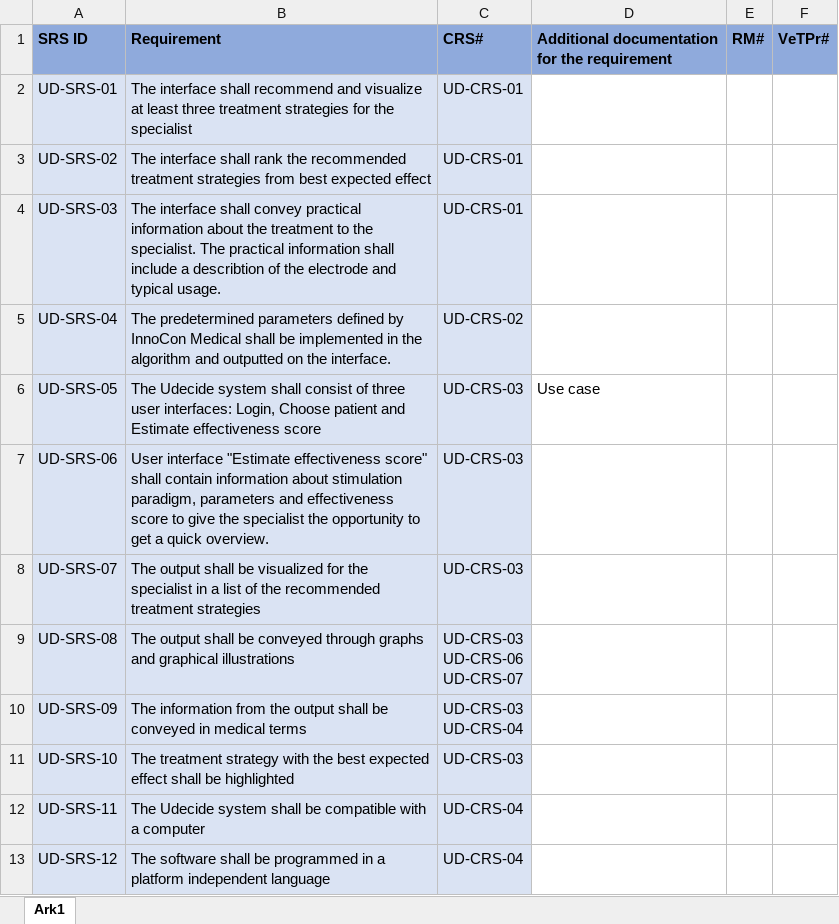
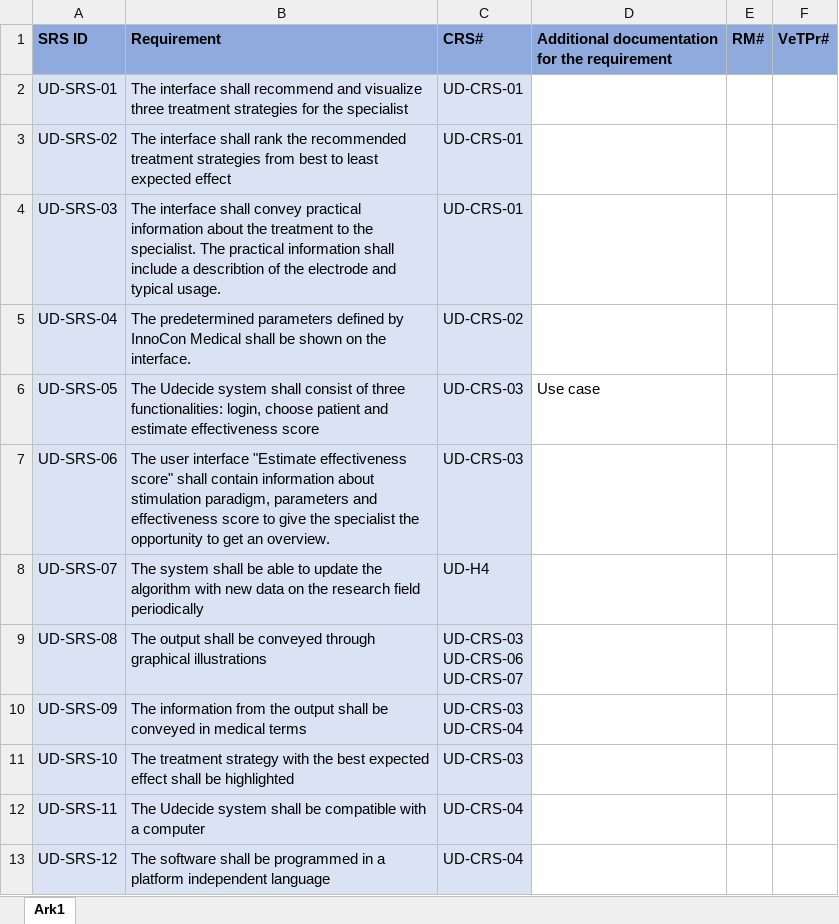
Before and after one commit to amaliekoch/ST6, an Excel workbook: Technical_Documentation/Requirements/System requirement specification/UD-SRS-traceability.xlsx, sheet Ark1, drawn as a sheet; only a part is shown; values as stored, in another font and other column widths than the file's, no borders; the diff covers the shown part only; the diff names each change by its address in the sheet, - before the commit and + after, or states it on an @@ line.

Commit message:
Update in requirements

```diff
--- a/Technical_Documentation/Requirements/System requirement specification/UD-SRS-traceability.xlsx (sheet Ark1)
+++ b/Technical_Documentation/Requirements/System requirement specification/UD-SRS-traceability.xlsx (sheet Ark1)
-B2: …and visualize at least three treatment…
+B2: …and visualize three treatment…
-B3: …from best expected effect
+B3: …from best to least expected effect
-B5: …shall be implemented in the algorithm and outputted on the…
+B5: …shall be shown on the…
-B6: …of three user interfaces: Login, Choose patient and Estimate effectiveness score
+B6: …of three functionalities: login, choose patient and estimate effectiveness score
-B7: User interface "Estimate effectiveness score" shall contain information about stimulation paradigm, parameters and effectiveness score to give the specialist the opportunity to get a quick overview.
+B7: The user interface "Estimate effectiveness score" shall contain information about stimulation paradigm, parameters and effectiveness score to give the specialist the opportunity to get an overview.
-B8: The output shall be visualized for the specialist in a list of the recommended treatment strategies
+B8: The system shall be able to update the algorithm with new data on the research field periodically
-C8: UD-CRS-03
+C8: UD-H4
-B9: …conveyed through graphs and graphical illustrations
+B9: …conveyed through graphical illustrations
```
Also changed, not shown: 14 edited cells elsewhere in this sheet, 1 other file.
